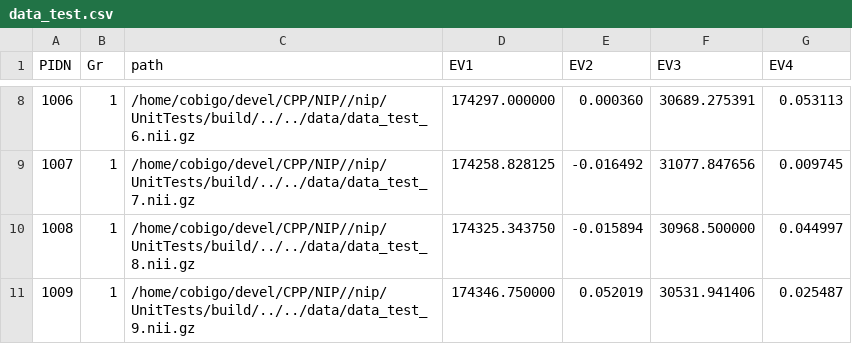
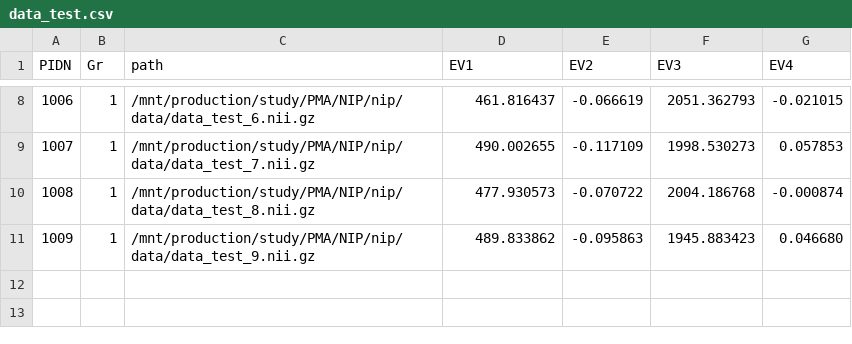
Before and after one commit to YannCobigo/Test, a CSV file: nip/data/data_test.csv, drawn as a sheet; only a part is shown, gaps mark what is left out; the diff covers the shown part only.

```diff
--- a/nip/data/data_test.csv
+++ b/nip/data/data_test.csv
@@ -8,4 +8,4 @@ PIDN,Gr,path,EV1,EV2,EV3,EV4
-1006,1,/home/cobigo/devel/CPP/NIP//nip/UnitTests/build/../../data/data_test_6.nii.gz,174297.000000,0.000360,30689.275391,0.053113,
-1007,1,/home/cobigo/devel/CPP/NIP//nip/UnitTests/build/../../data/data_test_7.nii.gz,174258.828125,-0.016492,31077.847656,0.009745,
-1008,1,/home/cobigo/devel/CPP/NIP//nip/UnitTests/build/../../data/data_test_8.nii.gz,174325.343750,-0.015894,30968.500000,0.044997,
-1009,1,/home/cobigo/devel/CPP/NIP//nip/UnitTests/build/../../data/data_test_9.nii.gz,174346.750000,0.052019,30531.941406,0.025487,
+1006,1,/mnt/production/study/PMA/NIP/nip/data/data_test_6.nii.gz,461.816437,-0.066619,2051.362793,-0.021015,
+1007,1,/mnt/production/study/PMA/NIP/nip/data/data_test_7.nii.gz,490.002655,-0.117109,1998.530273,0.057853,
+1008,1,/mnt/production/study/PMA/NIP/nip/data/data_test_8.nii.gz,477.930573,-0.070722,2004.186768,-0.000874,
+1009,1,/mnt/production/study/PMA/NIP/nip/data/data_test_9.nii.gz,489.833862,-0.095863,1945.883423,0.046680,
```
Also changed, not shown: 30 edited cells elsewhere in this file, 39 other files.
